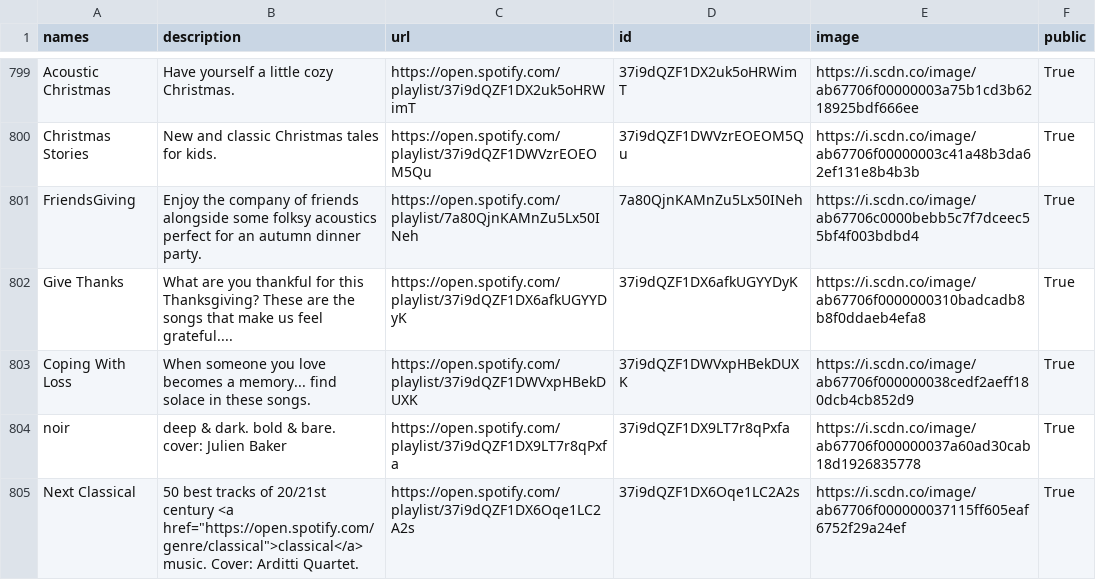
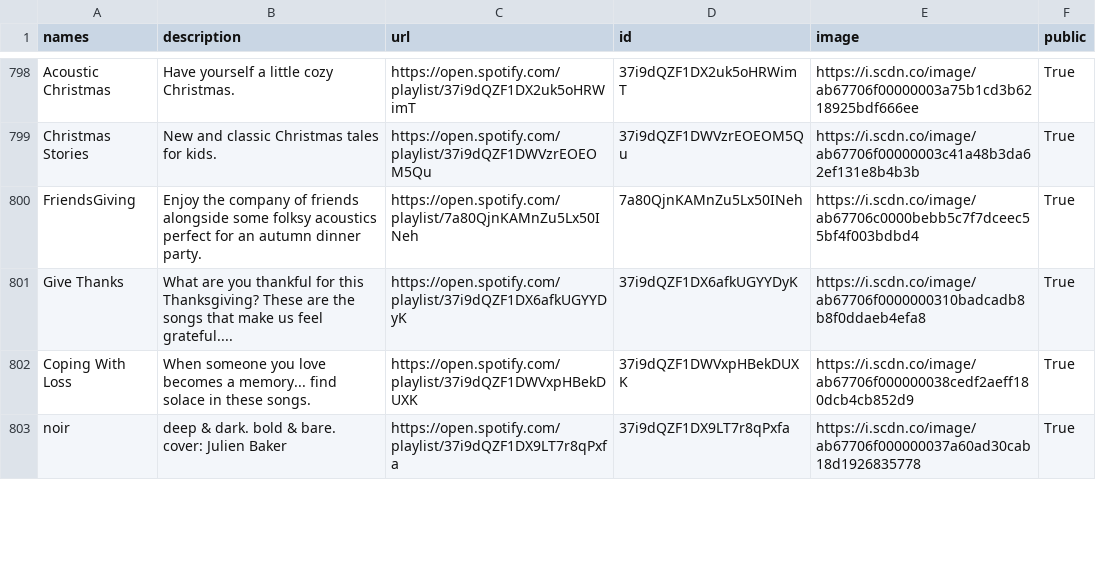
Before and after one commit to GrAMATO/Spotify_final, a CSV file: Testfolder/data_playlists.csv, drawn as a sheet; only a part is shown, gaps mark what is left out; removed rows and columns are numbered as before the commit, all else as after; the diff covers the shown part only; the diff names each change by its address in the sheet, - before the commit and + after, or states it on an @@ line.

Commit message:
update

```diff
--- a/Testfolder/data_playlists.csv
+++ b/Testfolder/data_playlists.csv
-row 805: Next Classical | 50 best tracks of 20/21st century <a href="https://open.spotify.com/genre/classical">classical</a> music. Cover: Arditti Quartet. | https://open.spotify.com/playlist/37i9dQZF1DX6Oqe1LC2A2s | 37i9dQZF1DX6Oqe1LC2A2s | https://i.scdn.co/image/ab67706f000000037115ff605eaf6752f29a24ef | True
```
Also changed, not shown: 1 added row, 1 removed row and 7 edited cells elsewhere in this file.
